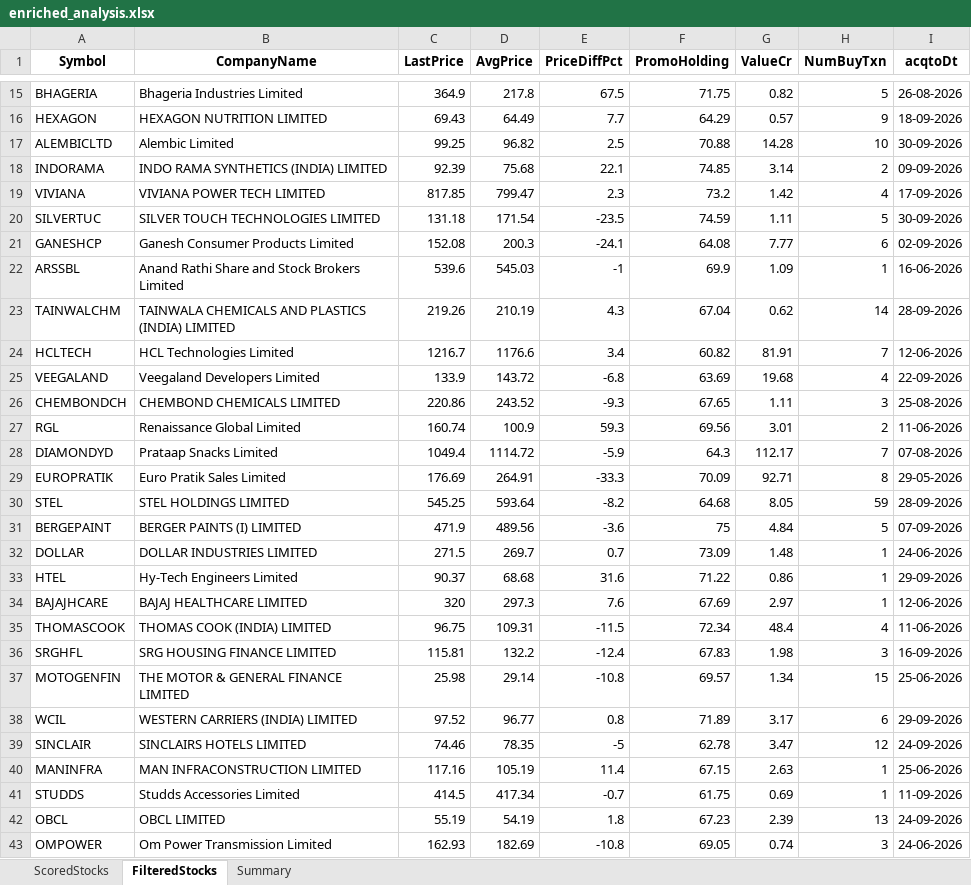
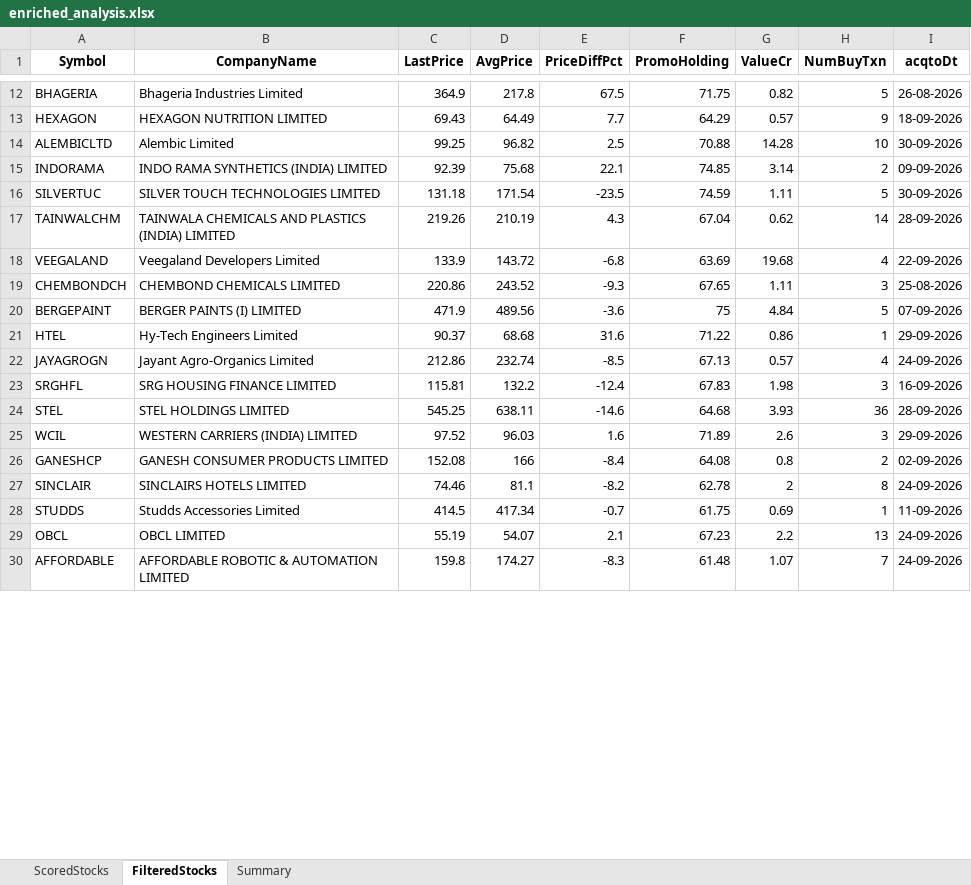
Before and after one commit to rajeshbedse/rbedse, an Excel workbook: output/2026-10-10/enriched_analysis.xlsx, sheet FilteredStocks, drawn as a sheet; only a part is shown, gaps mark what is left out; values as stored, in another font and other column widths than the file's, no borders; removed rows and columns are numbered as before the commit, all else as after; the diff covers the shown part only; the diff names each change by its address in the sheet, - before the commit and + after, or states it on an @@ line.

```diff
--- a/output/2026-10-10/enriched_analysis.xlsx (sheet FilteredStocks)
+++ b/output/2026-10-10/enriched_analysis.xlsx (sheet FilteredStocks)
-row 19: VIVIANA | VIVIANA POWER TECH LIMITED | 817.85 | 799.47 | 2.3 | 73.2 | 1.42 | 4 | 17-09-2026
-row 21: GANESHCP | Ganesh Consumer Products Limited | 152.08 | 200.3 | -24.1 | 64.08 | 7.77 | 6 | 02-09-2026
-row 22: ARSSBL | Anand Rathi Share and Stock Brokers Limited | 539.6 | 545.03 | -1 | 69.9 | 1.09 | 1 | 16-06-2026
-row 24: HCLTECH | HCL Technologies Limited | 1216.7 | 1176.6 | 3.4 | 60.82 | 81.91 | 7 | 12-06-2026
-row 27: RGL | Renaissance Global Limited | 160.74 | 100.9 | 59.3 | 69.56 | 3.01 | 2 | 11-06-2026
-row 28: DIAMONDYD | Prataap Snacks Limited | 1049.4 | 1114.72 | -5.9 | 64.3 | 112.17 | 7 | 07-08-2026
-row 29: EUROPRATIK | Euro Pratik Sales Limited | 176.69 | 264.91 | -33.3 | 70.09 | 92.71 | 8 | 29-05-2026
-row 30: STEL | STEL HOLDINGS LIMITED | 545.25 | 593.64 | -8.2 | 64.68 | 8.05 | 59 | 28-09-2026
-row 32: DOLLAR | DOLLAR INDUSTRIES LIMITED | 271.5 | 269.7 | 0.7 | 73.09 | 1.48 | 1 | 24-06-2026
-row 34: BAJAJHCARE | BAJAJ HEALTHCARE LIMITED | 320 | 297.3 | 7.6 | 67.69 | 2.97 | 1 | 12-06-2026
-row 35: THOMASCOOK | THOMAS COOK (INDIA) LIMITED | 96.75 | 109.31 | -11.5 | 72.34 | 48.4 | 4 | 11-06-2026
+row 22: JAYAGROGN | Jayant Agro-Organics Limited | 212.86 | 232.74 | -8.5 | 67.13 | 0.57 | 4 | 24-09-2026
-row 37: MOTOGENFIN | THE MOTOR & GENERAL FINANCE LIMITED | 25.98 | 29.14 | -10.8 | 69.57 | 1.34 | 15 | 25-06-2026
+row 24: STEL | STEL HOLDINGS LIMITED | 545.25 | 638.11 | -14.6 | 64.68 | 3.93 | 36 | 28-09-2026
-D25 (AvgPrice): 96.77
+D25 (AvgPrice): 96.03
-E25 (PriceDiffPct): 0.8
+E25 (PriceDiffPct): 1.6
-G25 (ValueCr): 3.17
+G25 (ValueCr): 2.6
-H25 (NumBuyTxn): 6
+H25 (NumBuyTxn): 3
+row 26: GANESHCP | GANESH CONSUMER PRODUCTS LIMITED | 152.08 | 166 | -8.4 | 64.08 | 0.8 | 2 | 02-09-2026
-D27 (AvgPrice): 78.35
+D27 (AvgPrice): 81.1
-E27 (PriceDiffPct): -5
+E27 (PriceDiffPct): -8.2
-G27 (ValueCr): 3.47
+G27 (ValueCr): 2
-H27 (NumBuyTxn): 12
+H27 (NumBuyTxn): 8
-row 40: MANINFRA | MAN INFRACONSTRUCTION LIMITED | 117.16 | 105.19 | 11.4 | 67.15 | 2.63 | 1 | 25-06-2026
-D29 (AvgPrice): 54.19
+D29 (AvgPrice): 54.07
-E29 (PriceDiffPct): 1.8
+E29 (PriceDiffPct): 2.1
-G29 (ValueCr): 2.39
+G29 (ValueCr): 2.2
-row 43: OMPOWER | Om Power Transmission Limited | 162.93 | 182.69 | -10.8 | 69.05 | 0.74 | 3 | 24-06-2026
+row 30: AFFORDABLE | AFFORDABLE ROBOTIC & AUTOMATION LIMITED | 159.8 | 174.27 | -8.3 | 61.48 | 1.07 | 7 | 24-09-2026
```
Also changed, not shown: 6 added rows, 23 removed rows and 16 edited cells elsewhere in this sheet, sheet ScoredStocks, sheet Summary, 11 other files.
